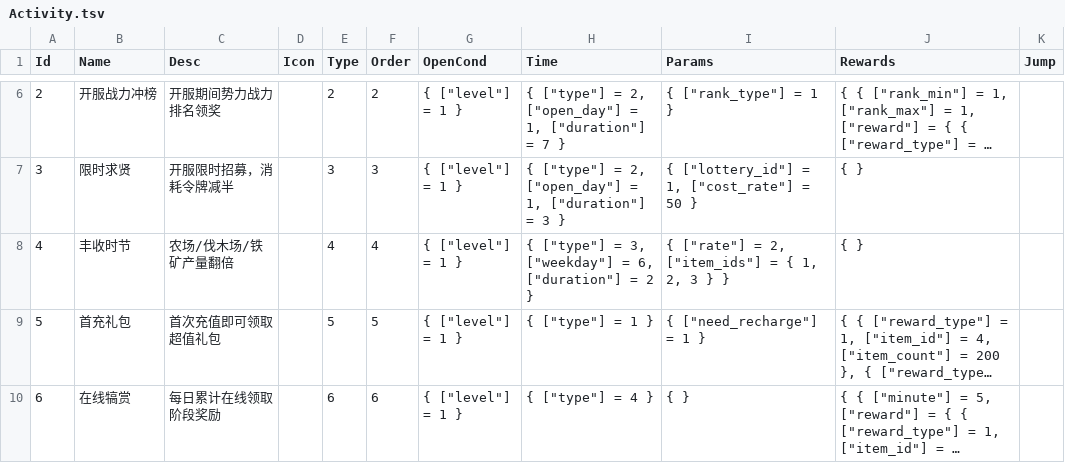
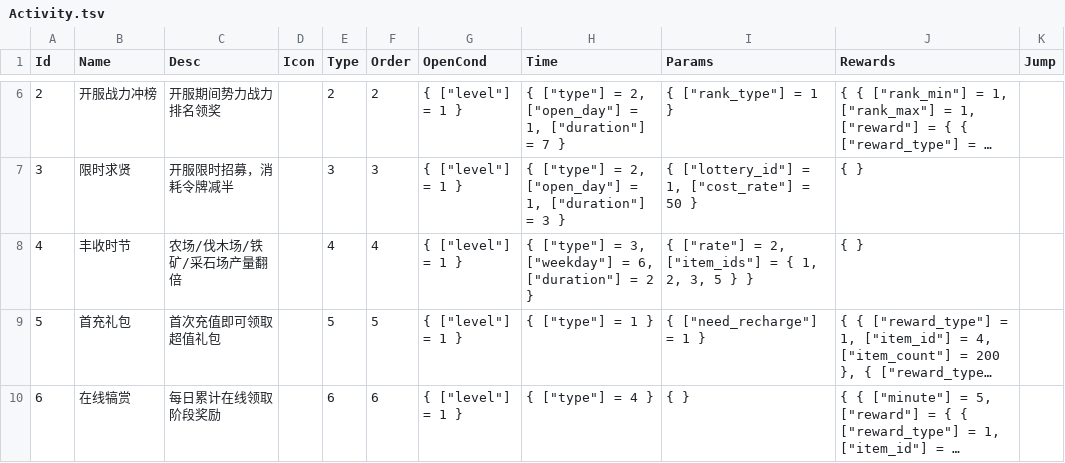
Before and after one commit to literwave/game_common, a TSV file: tsv/Activity.tsv, drawn as a sheet; only a part is shown, gaps mark what is left out; long unchanged cells end in …; the diff covers the shown part only; the diff names each change by its address in the sheet, - before the commit and + after, or states it on an @@ line.

```diff
--- a/tsv/Activity.tsv
+++ b/tsv/Activity.tsv
-C8 (Desc): 农场/伐木场/铁矿产量翻倍
+C8 (Desc): 农场/伐木场/铁矿/采石场产量翻倍
-I8 (Params): …1, 2, 3 } }
+I8 (Params): …1, 2, 3, 5 } }
```
Also changed, not shown: 1 edited cell elsewhere in this file, tsv/BuildingDetail.tsv, tsv/BuildingLv.tsv, 26 other files.
